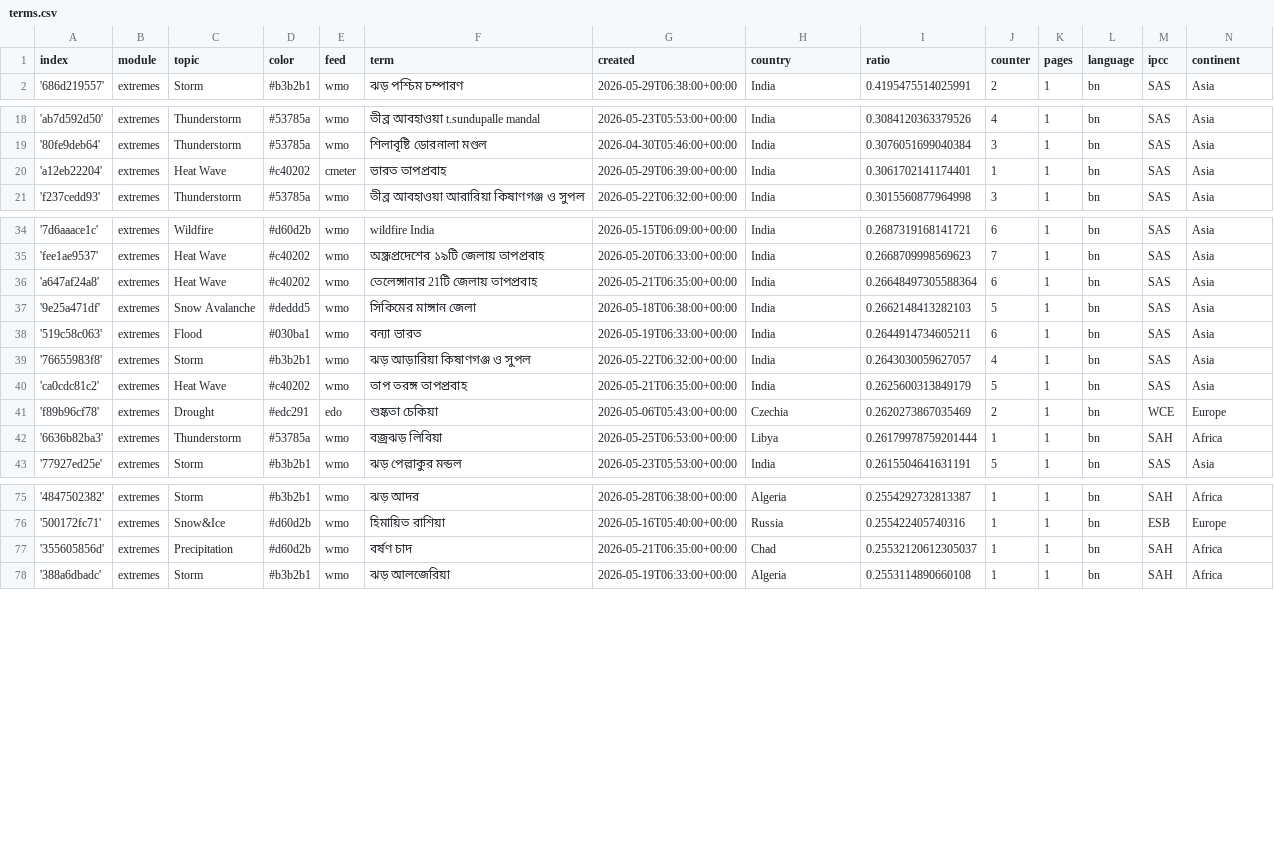
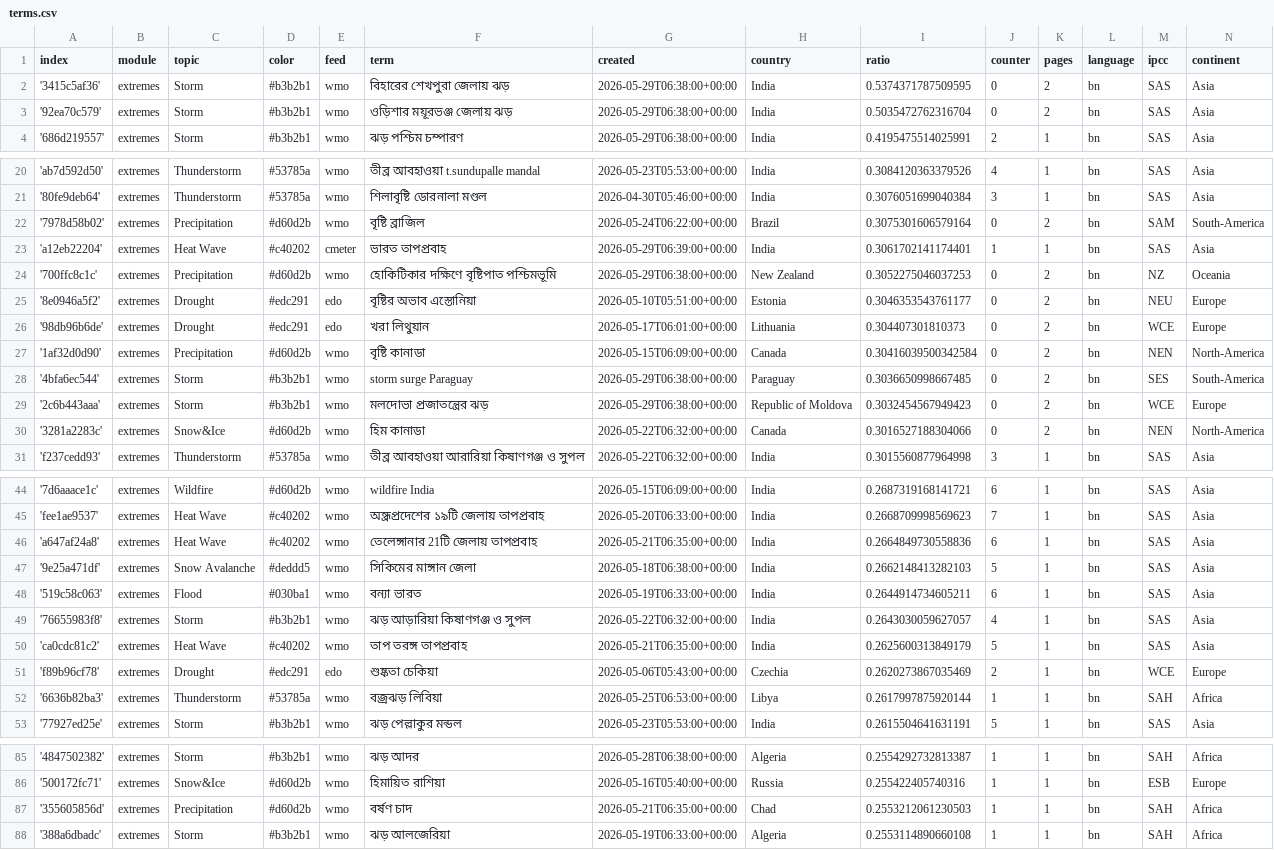
Before and after one commit to sonjanews/bengaliExtremes, a CSV file: terms.csv, drawn as a sheet; only a part is shown, gaps mark what is left out; the diff covers the shown part only.

Commit message:
Commit from GitHub Actions (import:0.0)

```diff
--- a/terms.csv
+++ b/terms.csv
@@ -1,2 +1,4 @@
 index,module,topic,color,feed,term,created,country,ratio,counter,pages,language,ipcc,continent
+'3415c5af36',extremes,Storm,#b3b2b1,wmo,বিহারের শেখপুরা জেলায় ঝড়,2026-05-29T06:38:00+00:00,India,0.5374371787509595,0,2,bn,SAS,Asia
+'92ea70c579',extremes,Storm,#b3b2b1,wmo,ওড়িশার ময়ূরভঞ্জ জেলায় ঝড়,2026-05-29T06:38:00+00:00,India,0.5035472762316704,0,2,bn,SAS,Asia
 '686d219557',extremes,Storm,#b3b2b1,wmo,ঝড় পশ্চিম চম্পারণ,2026-05-29T06:38:00+00:00,India,0.4195475514025991,2,1,bn,SAS,Asia
@@ -19,3 +21,11 @@ index,module,topic,color,feed,term,created,country,ratio,counter,pages,language,
 '80fe9deb64',extremes,Thunderstorm,#53785a,wmo,শিলাবৃষ্টি ডোরনালা মণ্ডল,2026-04-30T05:46:00+00:00,India,0.3076051699040384,3,1,bn,SAS,Asia
+'7978d58b02',extremes,Precipitation,#d60d2b,wmo,বৃষ্টি ব্রাজিল,2026-05-24T06:22:00+00:00,Brazil,0.3075301606579164,0,2,bn,SAM,South-America
 'a12eb22204',extremes,Heat Wave,#c40202,cmeter,ভারত তাপপ্রবাহ,2026-05-29T06:39:00+00:00,India,0.3061702141174401,1,1,bn,SAS,Asia
+'700ffc8c1c',extremes,Precipitation,#d60d2b,wmo,হোকিটিকার দক্ষিণে বৃষ্টিপাত পশ্চিমভূমি,2026-05-29T06:38:00+00:00,New Zealand,0.3052275046037253,0,2,bn,NZ,Oceania
+'8e0946a5f2',extremes,Drought,#edc291,edo,বৃষ্টির অভাব এস্তোনিয়া,2026-05-10T05:51:00+00:00,Estonia,0.3046353543761177,0,2,bn,NEU,Europe
+'98db96b6de',extremes,Drought,#edc291,edo,খরা লিথুয়ান,2026-05-17T06:01:00+00:00,Lithuania,0.304407301810373,0,2,bn,WCE,Europe
+'1af32d0d90',extremes,Precipitation,#d60d2b,wmo,বৃষ্টি কানাডা,2026-05-15T06:09:00+00:00,Canada,0.30416039500342584,0,2,bn,NEN,North-America
+'4bfa6ec544',extremes,Storm,#b3b2b1,wmo,storm surge Paraguay,2026-05-29T06:38:00+00:00,Paraguay,0.3036650998667485,0,2,bn,SES,South-America
+'2c6b443aaa',extremes,Storm,#b3b2b1,wmo,মলদোভা প্রজাতন্ত্রের ঝড়,2026-05-29T06:38:00+00:00,Republic of Moldova,0.3032454567949423,0,2,bn,WCE,Europe
+'3281a2283c',extremes,Snow&Ice,#d60d2b,wmo,হিম কানাডা,2026-05-22T06:32:00+00:00,Canada,0.3016527188304066,0,2,bn,NEN,North-America
 'f237cedd93',extremes,Thunderstorm,#53785a,wmo,তীব্র আবহাওয়া আরারিয়া কিষাণগঞ্জ ও সুপল,2026-05-22T06:32:00+00:00,India,0.3015560877964998,3,1,bn,SAS,Asia
@@ -35,3 +45,3 @@ index,module,topic,color,feed,term,created,country,ratio,counter,pages,language,
 'fee1ae9537',extremes,Heat Wave,#c40202,wmo,অন্ধ্রপ্রদেশের ১৯টি জেলায় তাপপ্রবাহ,2026-05-20T06:33:00+00:00,India,0.2668709998569623,7,1,bn,SAS,Asia
-'a647af24a8',extremes,Heat Wave,#c40202,wmo,তেলেঙ্গানার 21টি জেলায় তাপপ্রবাহ,2026-05-21T06:35:00+00:00,India,0.26648497305588364,6,1,bn,SAS,Asia
+'a647af24a8',extremes,Heat Wave,#c40202,wmo,তেলেঙ্গানার 21টি জেলায় তাপপ্রবাহ,2026-05-21T06:35:00+00:00,India,0.2664849730558836,6,1,bn,SAS,Asia
 '9e25a471df',extremes,Snow Avalanche,#deddd5,wmo,সিকিমের মাঙ্গান জেলা,2026-05-18T06:38:00+00:00,India,0.2662148413282103,5,1,bn,SAS,Asia
@@ -41,3 +51,3 @@ index,module,topic,color,feed,term,created,country,ratio,counter,pages,language,
 'f89b96cf78',extremes,Drought,#edc291,edo,শুষ্কতা চেকিয়া,2026-05-06T05:43:00+00:00,Czechia,0.2620273867035469,2,1,bn,WCE,Europe
-'6636b82ba3',extremes,Thunderstorm,#53785a,wmo,বজ্রঝড় লিবিয়া,2026-05-25T06:53:00+00:00,Libya,0.26179978759201444,1,1,bn,SAH,Africa
+'6636b82ba3',extremes,Thunderstorm,#53785a,wmo,বজ্রঝড় লিবিয়া,2026-05-25T06:53:00+00:00,Libya,0.2617997875920144,1,1,bn,SAH,Africa
 '77927ed25e',extremes,Storm,#b3b2b1,wmo,ঝড় পেল্লাকুর মন্ডল,2026-05-23T05:53:00+00:00,India,0.2615504641631191,5,1,bn,SAS,Asia
@@ -76,3 +86,3 @@ index,module,topic,color,feed,term,created,country,ratio,counter,pages,language,
 '500172fc71',extremes,Snow&Ice,#d60d2b,wmo,হিমায়িত রাশিয়া,2026-05-16T05:40:00+00:00,Russia,0.255422405740316,1,1,bn,ESB,Europe
-'355605856d',extremes,Precipitation,#d60d2b,wmo,বর্ষণ চাদ,2026-05-21T06:35:00+00:00,Chad,0.25532120612305037,1,1,bn,SAH,Africa
+'355605856d',extremes,Precipitation,#d60d2b,wmo,বর্ষণ চাদ,2026-05-21T06:35:00+00:00,Chad,0.2553212061230503,1,1,bn,SAH,Africa
 '388a6dbadc',extremes,Storm,#b3b2b1,wmo,ঝড় আলজেরিয়া,2026-05-19T06:33:00+00:00,Algeria,0.2553114890660108,1,1,bn,SAH,Africa
```
Also changed, not shown: 3 edited cells elsewhere in this file.
